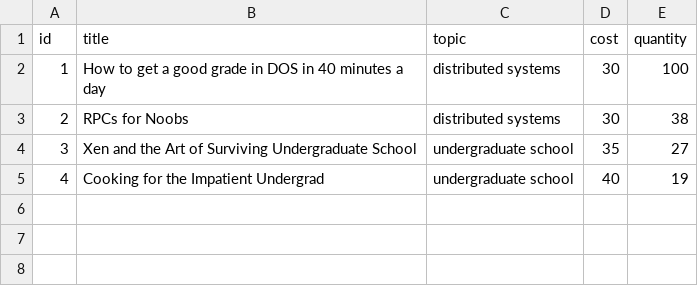
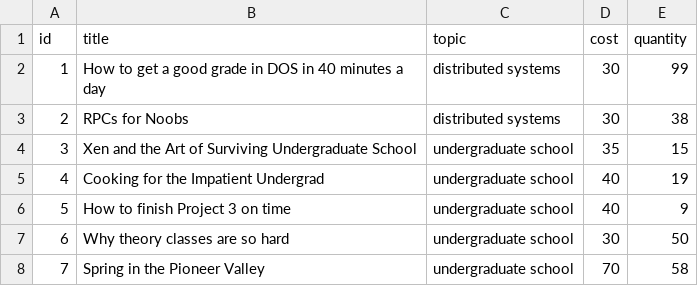
Before and after one commit to Manar960/Multi-tier-Online-Book-Store, a CSV file: catalog-server/books.csv, drawn as a sheet.

```diff
--- a/catalog-server/books.csv
+++ b/catalog-server/books.csv
@@ -1,5 +1,8 @@
 id,title,topic,cost,quantity
-1,How to get a good grade in DOS in 40 minutes a day,distributed systems,30,100
+1,How to get a good grade in DOS in 40 minutes a day,distributed systems,30,99
 2,RPCs for Noobs,distributed systems,30,38
-3,Xen and the Art of Surviving Undergraduate School,undergraduate school,35,27
+3,Xen and the Art of Surviving Undergraduate School,undergraduate school,35,15
 4,Cooking for the Impatient Undergrad,undergraduate school,40,19
+5,How to finish Project 3 on time,undergraduate school,40,9
+6,Why theory classes are so hard,undergraduate school,30,50
+7,Spring in the Pioneer Valley,undergraduate school,70,58
```
Also changed, not shown: 17 other files.
